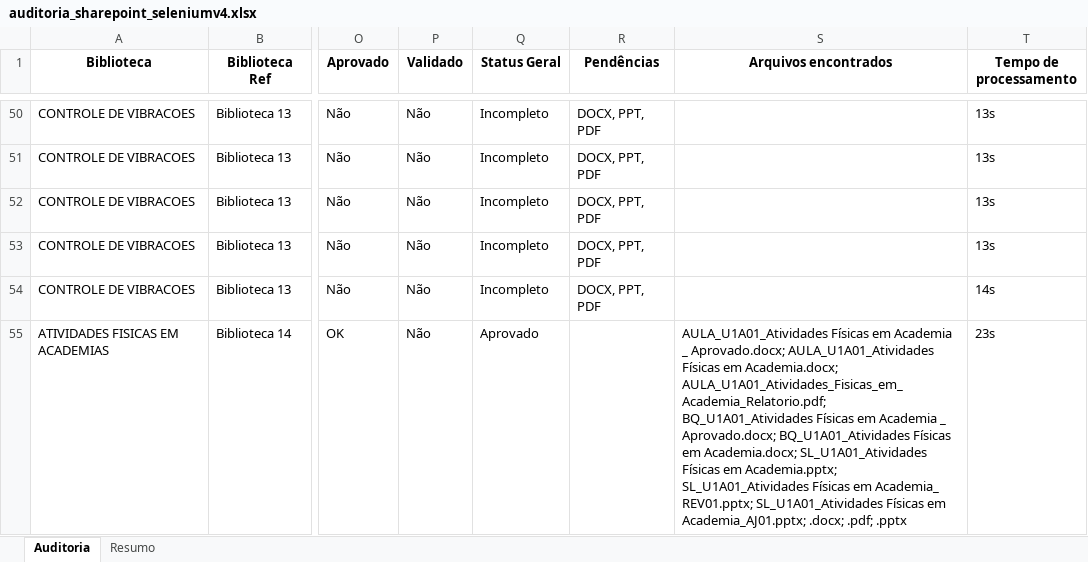
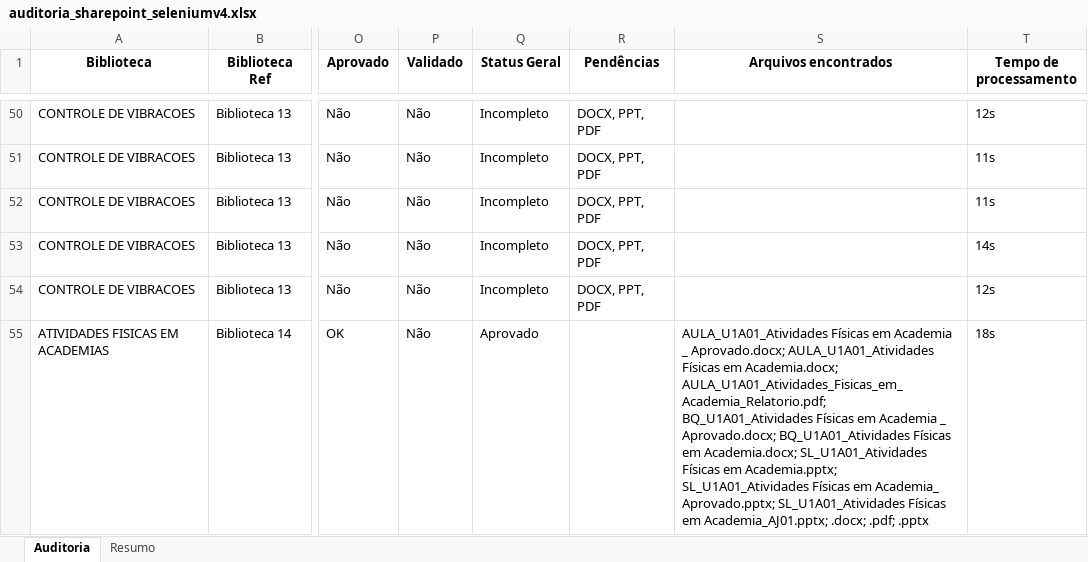
Before and after one commit to CognaAcad/logProducao, an Excel workbook: auditoria_sharepoint_seleniumv4.xlsx, sheet Auditoria, drawn as a sheet; only a part is shown, gaps mark what is left out; values as stored, in another font and other column widths than the file's, no borders; the diff covers the shown part only; the diff names each change by its address in the sheet, - before the commit and + after, or states it on an @@ line.

```diff
--- a/auditoria_sharepoint_seleniumv4.xlsx (sheet Auditoria)
+++ b/auditoria_sharepoint_seleniumv4.xlsx (sheet Auditoria)
-T50 (Tempo de processamento): 13s
+T50 (Tempo de processamento): 12s
-T51:T52 (Tempo de processamento): 13s
+T51:T52 (Tempo de processamento): 11s
-T53 (Tempo de processamento): 13s
+T53 (Tempo de processamento): 14s
-T54 (Tempo de processamento): 14s
+T54 (Tempo de processamento): 12s
-S55 (Arquivos encontrados): …em Academia_ REV01.pptx; SL_U1A01_Atividades Físicas…
+S55 (Arquivos encontrados): …em Academia_ Aprovado.pptx; SL_U1A01_Atividades Físicas…
-T55 (Tempo de processamento): 23s
+T55 (Tempo de processamento): 18s
```
Also changed, not shown: 114 edited cells elsewhere in this sheet, sheet Resumo.
